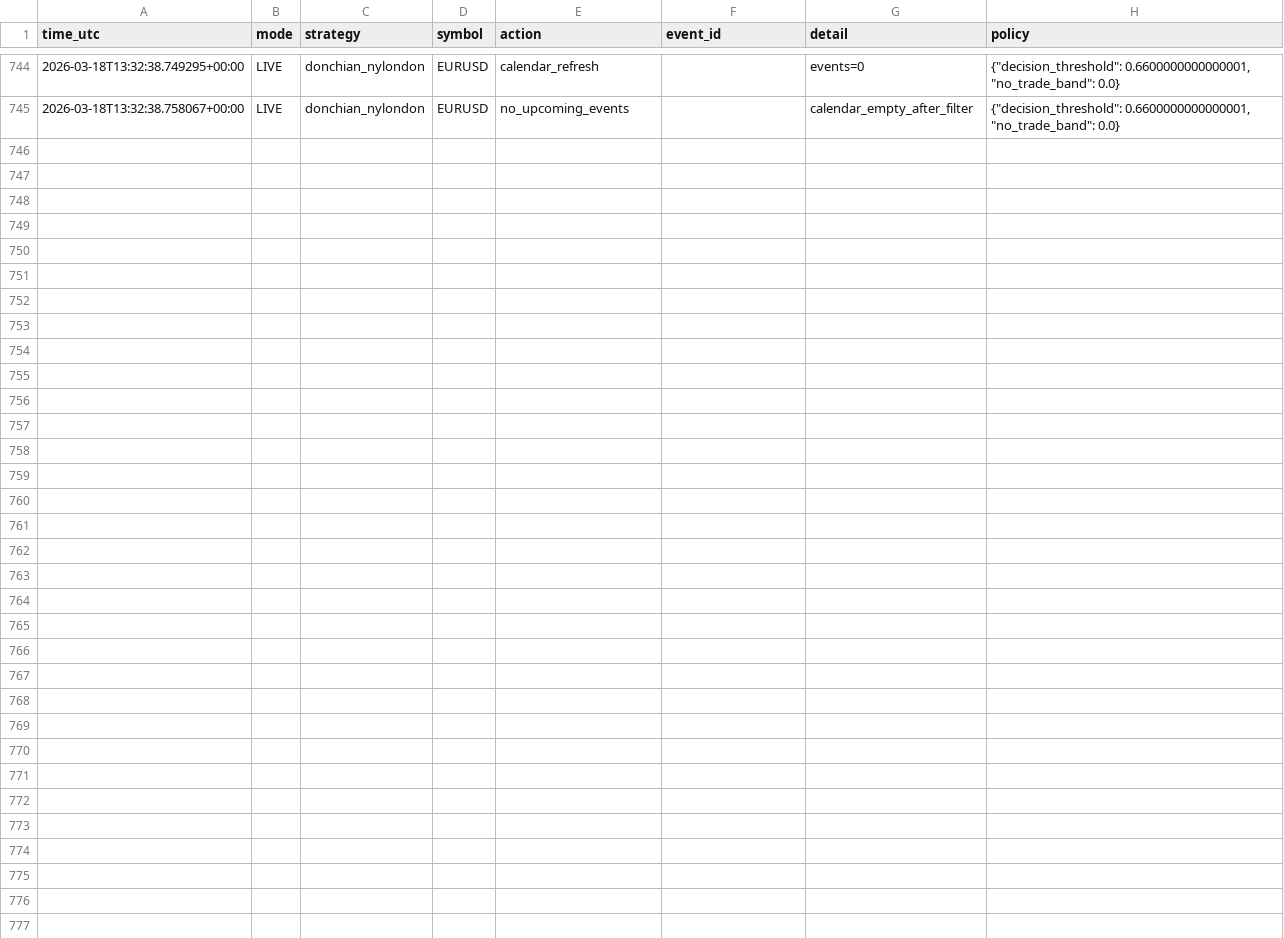
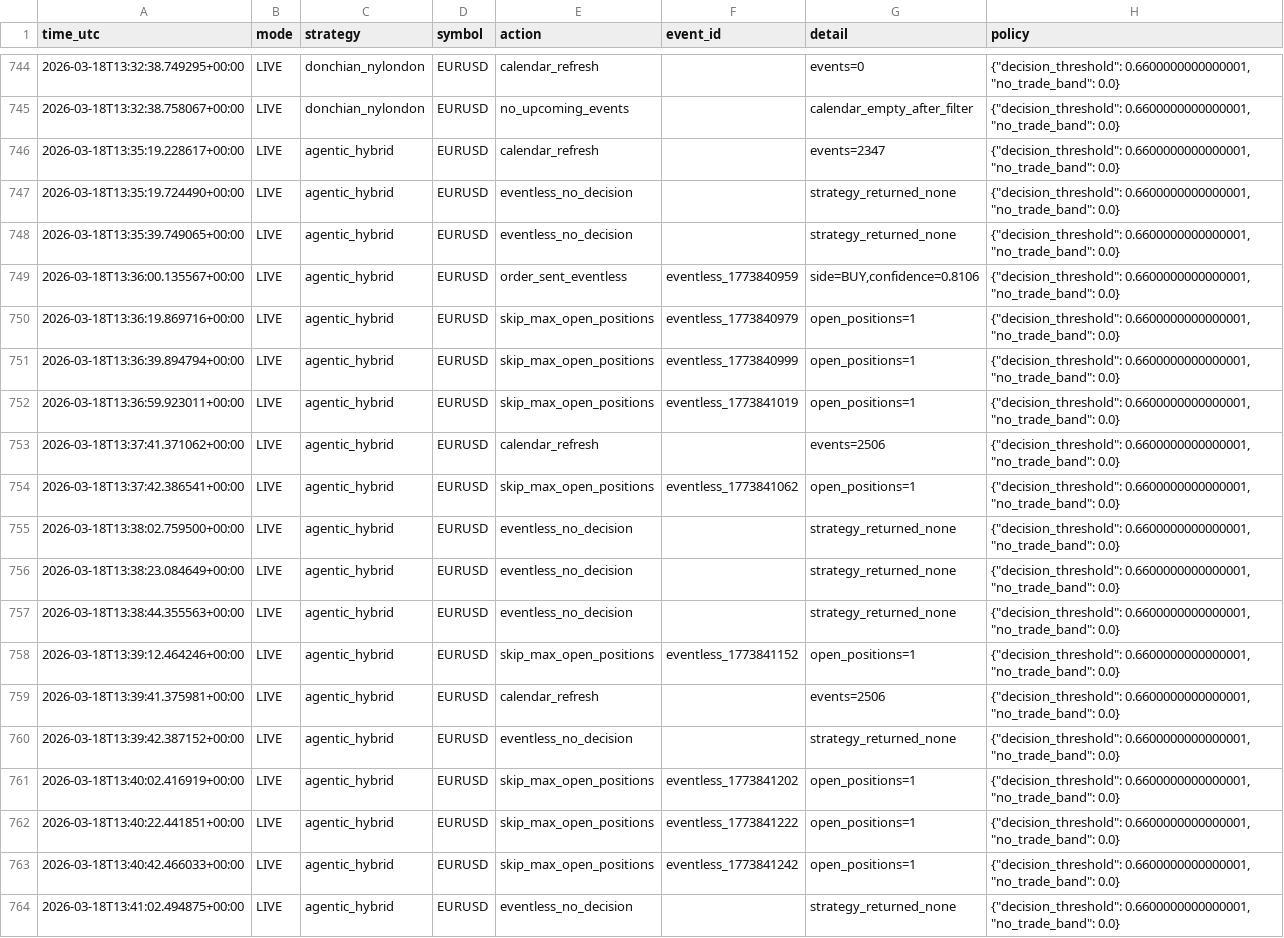
Before and after one commit to tech-trading/Economic_AE, a CSV file: data/live_activity.csv, drawn as a sheet; only a part is shown, gaps mark what is left out; the diff names each change by its address in the sheet, - before the commit and + after, or states it on an @@ line.

Commit message:
Update live activity data and adjust agentic state model weights and counts
- Added new entries for the 'agentic_hybrid' strategy in live_activity.csv, capturing various events and decisions.
- Adjusted weights for 'ema_rsi' and 'donchian' in agentic_state.json to reflect updated performance metrics.
- Increased count for 'ema_rsi' and 'donchian' to track their usage more accurately.

```diff
--- a/data/live_activity.csv
+++ b/data/live_activity.csv
+row 746: 2026-03-18T13:35:19.228617+00:00 | LIVE | agentic_hybrid | EURUSD | calendar_refresh |  | events=2347 | {"decision_threshold": 0.6600000000000001, "no_trade_band": 0.0}
+row 747: 2026-03-18T13:35:19.724490+00:00 | LIVE | agentic_hybrid | EURUSD | eventless_no_decision |  | strategy_returned_none | {"decision_threshold": 0.6600000000000001, "no_trade_band": 0.0}
+row 748: 2026-03-18T13:35:39.749065+00:00 | LIVE | agentic_hybrid | EURUSD | eventless_no_decision |  | strategy_returned_none | {"decision_threshold": 0.6600000000000001, "no_trade_band": 0.0}
+row 749: 2026-03-18T13:36:00.135567+00:00 | LIVE | agentic_hybrid | EURUSD | order_sent_eventless | eventless_1773840959 | side=BUY,confidence=0.8106 | {"decision_threshold": 0.6600000000000001, "no_trade_band": 0.0}
+row 750: 2026-03-18T13:36:19.869716+00:00 | LIVE | agentic_hybrid | EURUSD | skip_max_open_positions | eventless_1773840979 | open_positions=1 | {"decision_threshold": 0.6600000000000001, "no_trade_band": 0.0}
+row 751: 2026-03-18T13:36:39.894794+00:00 | LIVE | agentic_hybrid | EURUSD | skip_max_open_positions | eventless_1773840999 | open_positions=1 | {"decision_threshold": 0.6600000000000001, "no_trade_band": 0.0}
+row 752: 2026-03-18T13:36:59.923011+00:00 | LIVE | agentic_hybrid | EURUSD | skip_max_open_positions | eventless_1773841019 | open_positions=1 | {"decision_threshold": 0.6600000000000001, "no_trade_band": 0.0}
+row 753: 2026-03-18T13:37:41.371062+00:00 | LIVE | agentic_hybrid | EURUSD | calendar_refresh |  | events=2506 | {"decision_threshold": 0.6600000000000001, "no_trade_band": 0.0}
+row 754: 2026-03-18T13:37:42.386541+00:00 | LIVE | agentic_hybrid | EURUSD | skip_max_open_positions | eventless_1773841062 | open_positions=1 | {"decision_threshold": 0.6600000000000001, "no_trade_band": 0.0}
+row 755: 2026-03-18T13:38:02.759500+00:00 | LIVE | agentic_hybrid | EURUSD | eventless_no_decision |  | strategy_returned_none | {"decision_threshold": 0.6600000000000001, "no_trade_band": 0.0}
+row 756: 2026-03-18T13:38:23.084649+00:00 | LIVE | agentic_hybrid | EURUSD | eventless_no_decision |  | strategy_returned_none | {"decision_threshold": 0.6600000000000001, "no_trade_band": 0.0}
+row 757: 2026-03-18T13:38:44.355563+00:00 | LIVE | agentic_hybrid | EURUSD | eventless_no_decision |  | strategy_returned_none | {"decision_threshold": 0.6600000000000001, "no_trade_band": 0.0}
+row 758: 2026-03-18T13:39:12.464246+00:00 | LIVE | agentic_hybrid | EURUSD | skip_max_open_positions | eventless_1773841152 | open_positions=1 | {"decision_threshold": 0.6600000000000001, "no_trade_band": 0.0}
+row 759: 2026-03-18T13:39:41.375981+00:00 | LIVE | agentic_hybrid | EURUSD | calendar_refresh |  | events=2506 | {"decision_threshold": 0.6600000000000001, "no_trade_band": 0.0}
+row 760: 2026-03-18T13:39:42.387152+00:00 | LIVE | agentic_hybrid | EURUSD | eventless_no_decision |  | strategy_returned_none | {"decision_threshold": 0.6600000000000001, "no_trade_band": 0.0}
+row 761: 2026-03-18T13:40:02.416919+00:00 | LIVE | agentic_hybrid | EURUSD | skip_max_open_positions | eventless_1773841202 | open_positions=1 | {"decision_threshold": 0.6600000000000001, "no_trade_band": 0.0}
+row 762: 2026-03-18T13:40:22.441851+00:00 | LIVE | agentic_hybrid | EURUSD | skip_max_open_positions | eventless_1773841222 | open_positions=1 | {"decision_threshold": 0.6600000000000001, "no_trade_band": 0.0}
+row 763: 2026-03-18T13:40:42.466033+00:00 | LIVE | agentic_hybrid | EURUSD | skip_max_open_positions | eventless_1773841242 | open_positions=1 | {"decision_threshold": 0.6600000000000001, "no_trade_band": 0.0}
+row 764: 2026-03-18T13:41:02.494875+00:00 | LIVE | agentic_hybrid | EURUSD | eventless_no_decision |  | strategy_returned_none | {"decision_threshold": 0.6600000000000001, "no_trade_band": 0.0}
```
Also changed, not shown: 2 other files.
